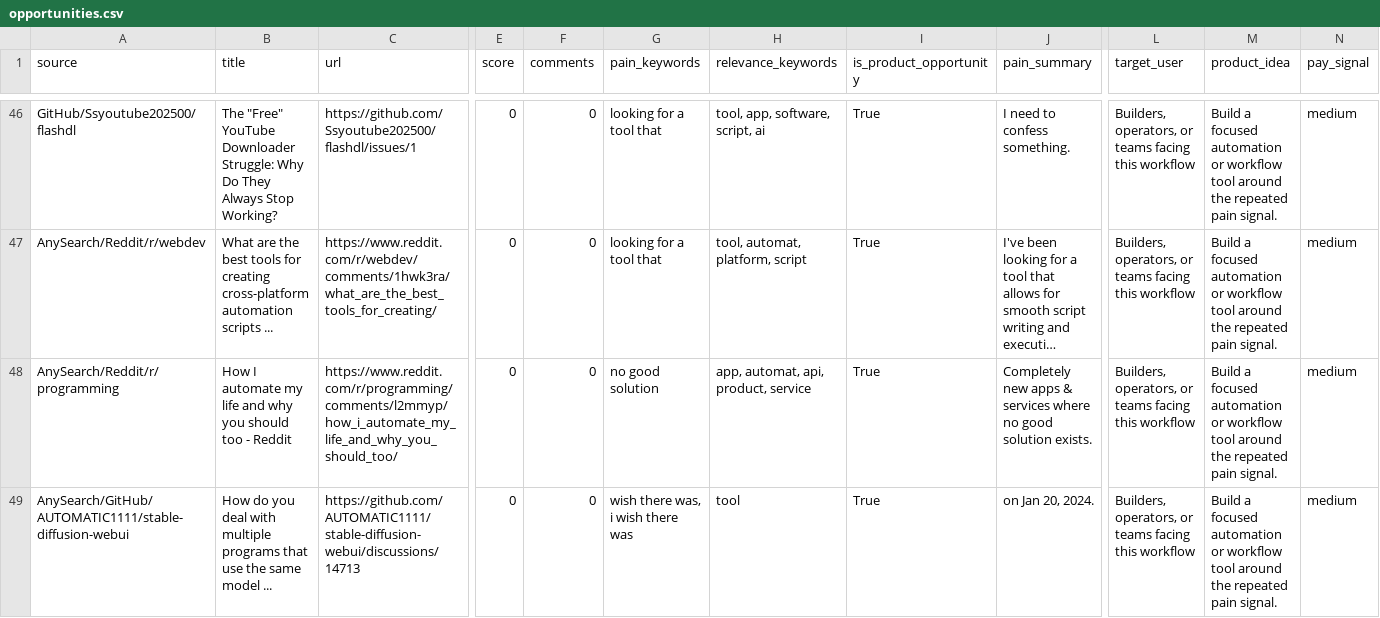
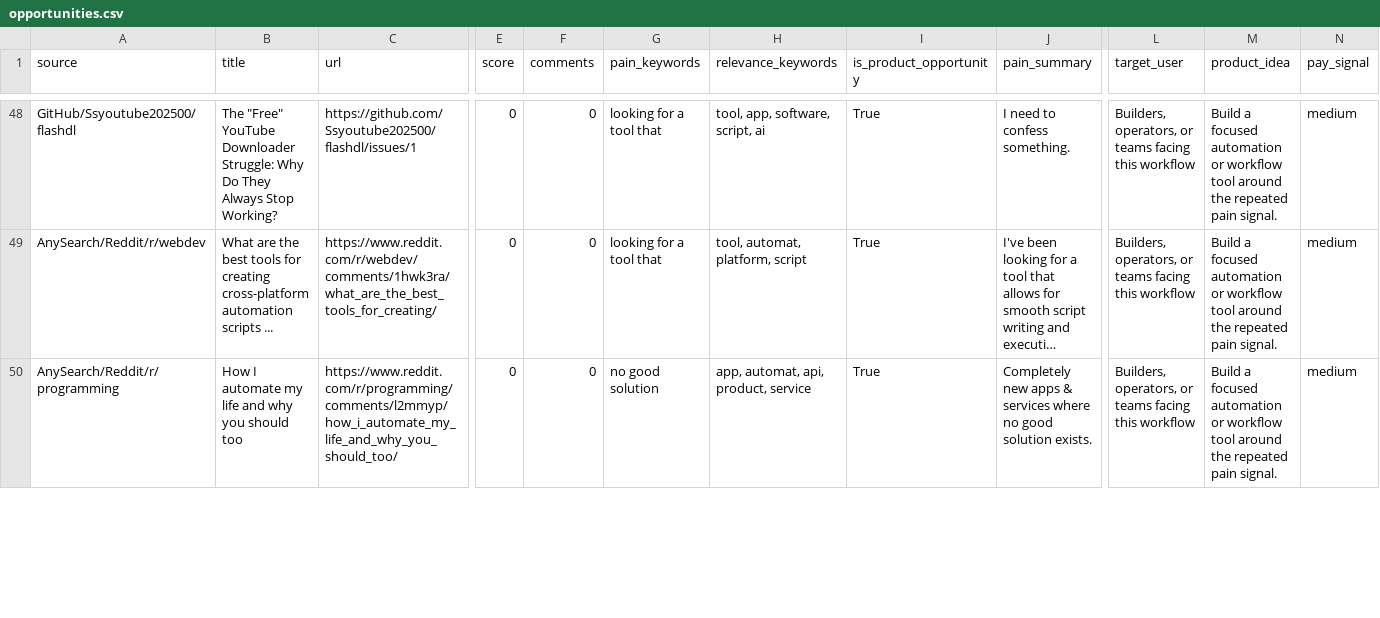
Before and after one commit to jaxxchen003/microsaas-radar, a CSV file: output/opportunities.csv, drawn as a sheet; only a part is shown, gaps mark what is left out; long unchanged cells end in …; removed rows and columns are numbered as before the commit, all else as after; rows hold the shown columns only; the diff covers the shown part only; the diff names each change by its address in the sheet, - before the commit and + after, or states it on an @@ line.

```diff
--- a/output/opportunities.csv
+++ b/output/opportunities.csv
-B50 (title): …should too - Reddit
+B50 (title): …should too
-row 49: AnySearch/GitHub/AUTOMATIC1111/stable-diffusion-webui | How do you deal with multiple programs that use the same model ... | https://github.com/AUTOMATIC1111/stable-diffusion-webui/discussions/14713 | 0 | 0 | wish there was, i wish there was | tool | True | on Jan 20, 2024. | Builders, operators, or teams facing this workflow | Build a focused automation or workflow tool around the repeated pain signal. | medium
```
Also changed, not shown: 3 added rows, 2 removed rows and 33 edited cells elsewhere in this file, 3 other files.
